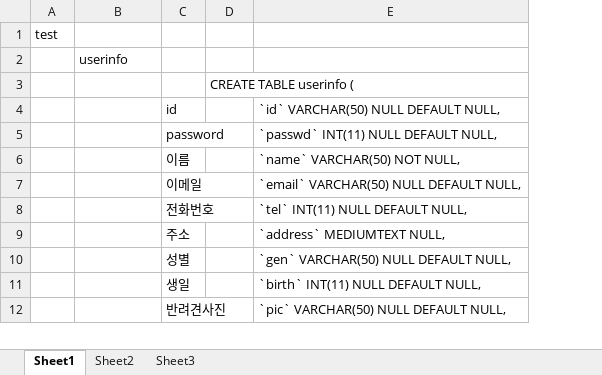
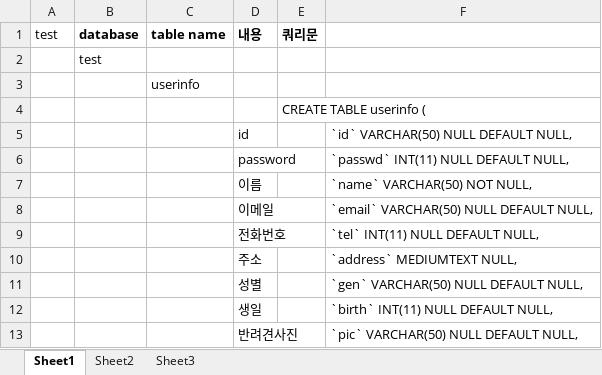
Before and after one commit to ohnheera/SOGONG, an Excel workbook: Database.xlsx, sheet Sheet1, drawn as a sheet; only a part is shown; values as stored, in another font and other column widths than the file's, no borders; addresses are those after the commit; the diff names each change by its address in the sheet, - before the commit and + after, or states it on an @@ line.

Commit message:
Database 구분 추가 database - table - 내용 - 쿼리문

```diff
--- a/Database.xlsx (sheet Sheet1)
+++ b/Database.xlsx (sheet Sheet1)
+column B, row 2: test
+row 1: test | database | table name | 내용 | 쿼리문
-A2: test
+A2: (empty)
```
